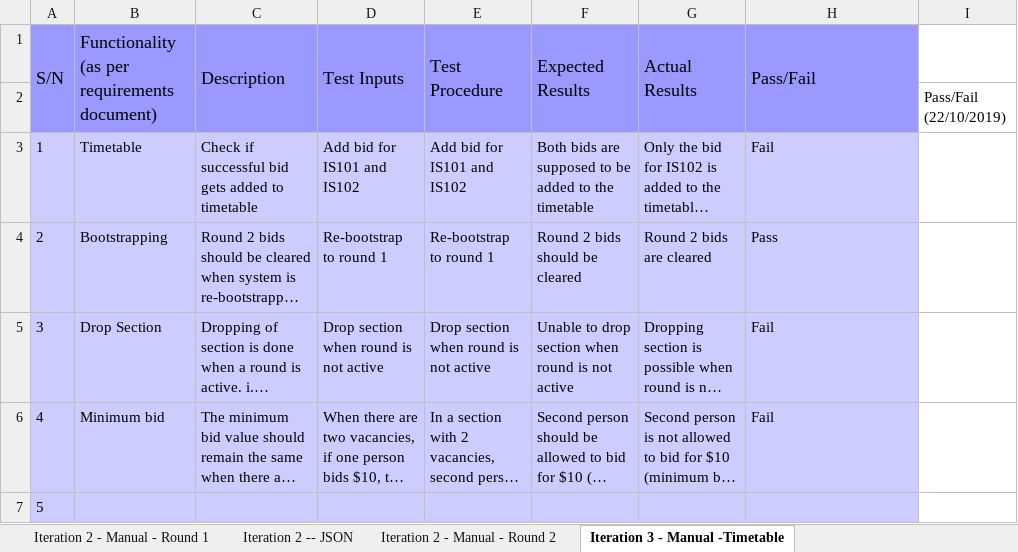
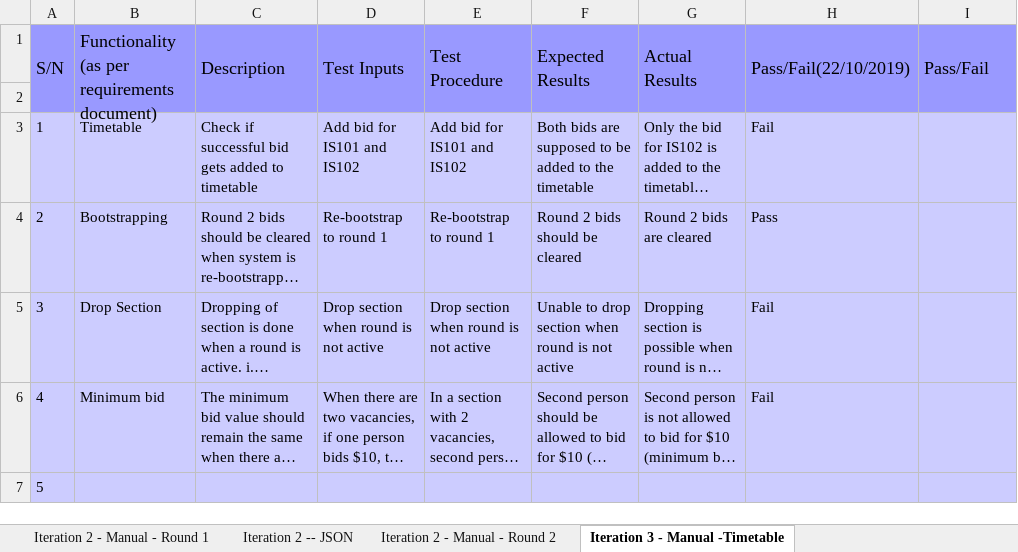
Before and after one commit to ameyrathi/SWE-Project, an Excel workbook: testing/testcases.xlsx, sheet Iteration 3 - Manual -Timetable, drawn as a sheet; long unchanged cells end in …; values as stored, in another font and other column widths than the file's, no borders; the diff names each change by its address in the sheet, - before the commit and + after, or states it on an @@ line.

```diff
--- a/testing/testcases.xlsx (sheet Iteration 3 - Manual -Timetable)
+++ b/testing/testcases.xlsx (sheet Iteration 3 - Manual -Timetable)
-H1: Pass/Fail
+H1: Pass/Fail(22/10/2019)
-I1: (empty)
+I1: Pass/Fail
-I1 fill: none
+I1 fill: #9999FF
+I1:I2 merged
-I2: Pass/Fail (22/10/2019)
+I2: (empty)
-I3:I7 fill: none
+I3:I7 fill: #CCCCFF
```
Also changed, not shown: sheet Iteration 2 - Manual - Round 2, sheet Iteration 2 - Manual - Round 1, sheet Iteration 1 – Manual – Login Bo.
